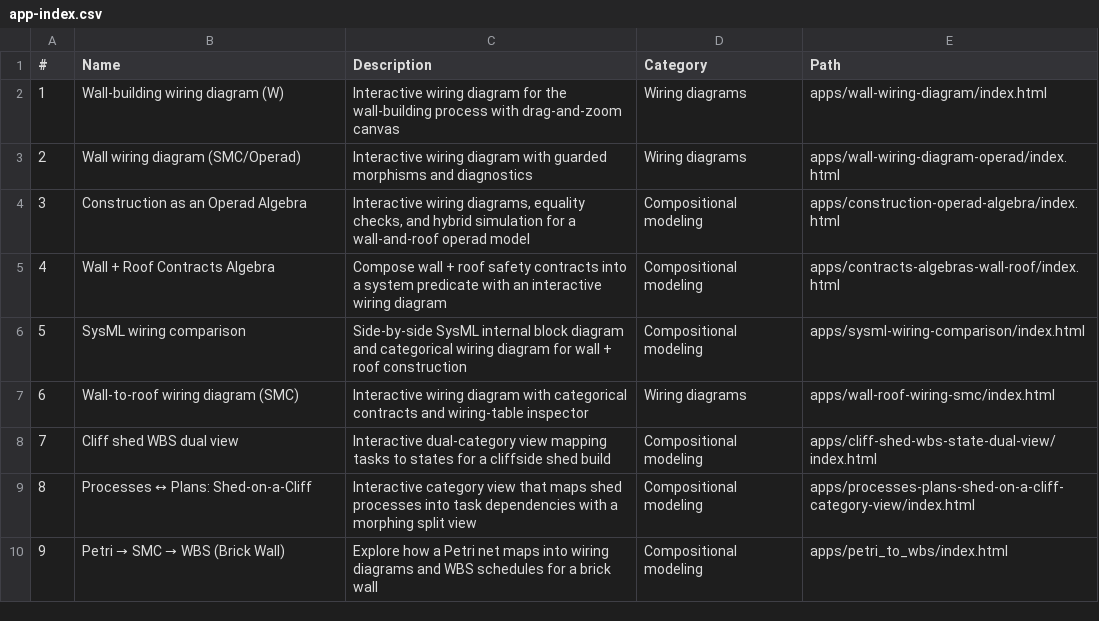
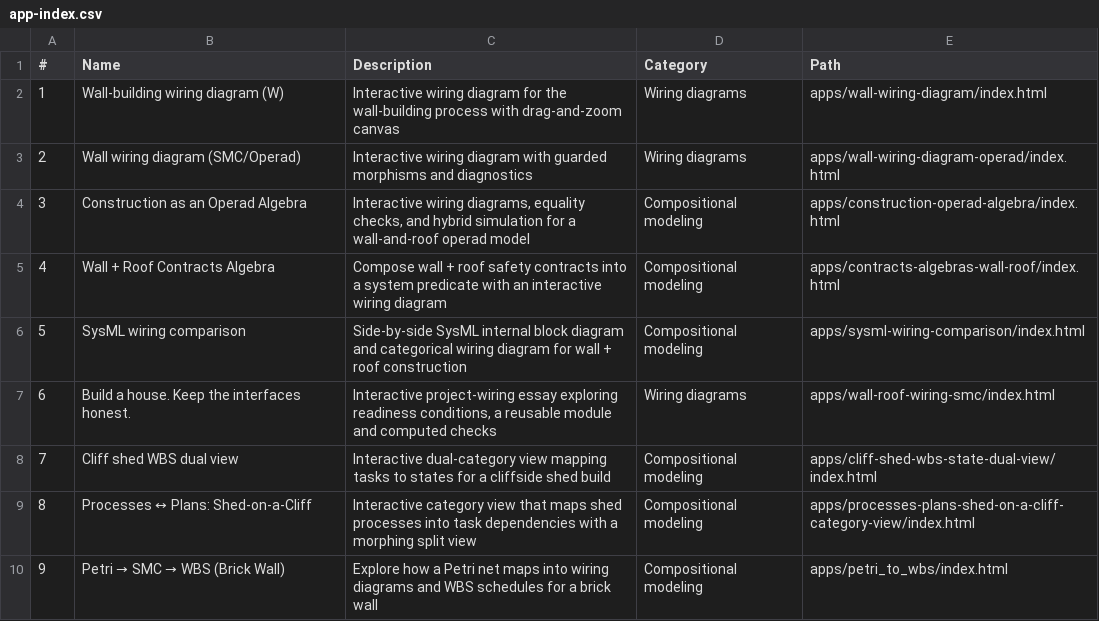
Before and after one commit to lawrencerowland/building_a_wall, a CSV file: app-index.csv, drawn as a sheet.

Commit message:
Revise house wiring essay with explicit compositional checks

```diff
--- a/app-index.csv
+++ b/app-index.csv
@@ -6,3 +6,3 @@
 5,SysML wiring comparison,"Side-by-side SysML internal block diagram and categorical wiring diagram for wall + roof construction",Compositional modeling,apps/sysml-wiring-comparison/index.html
-6,Wall-to-roof wiring diagram (SMC),Interactive wiring diagram with categorical contracts and wiring-table inspector,Wiring diagrams,apps/wall-roof-wiring-smc/index.html
+6,Build a house. Keep the interfaces honest.,"Interactive project-wiring essay exploring readiness conditions, a reusable module and computed checks",Wiring diagrams,apps/wall-roof-wiring-smc/index.html
 7,Cliff shed WBS dual view,Interactive dual-category view mapping tasks to states for a cliffside shed build,Compositional modeling,apps/cliff-shed-wbs-state-dual-view/index.html
```
Also changed, not shown: 9 other files.
